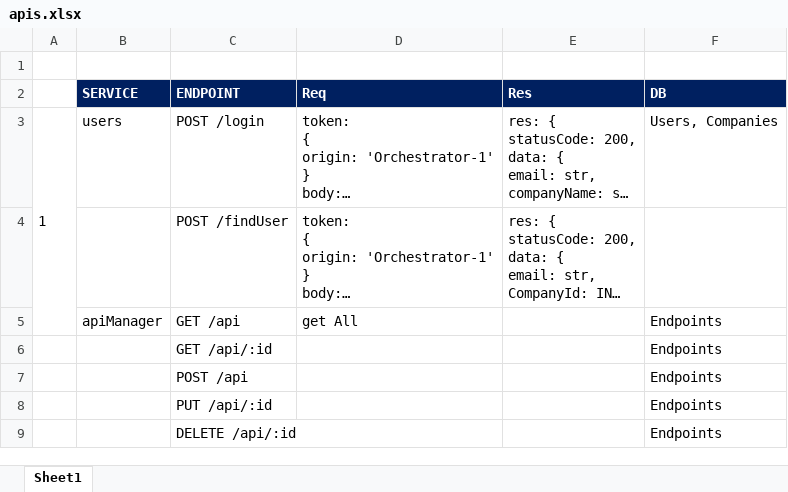
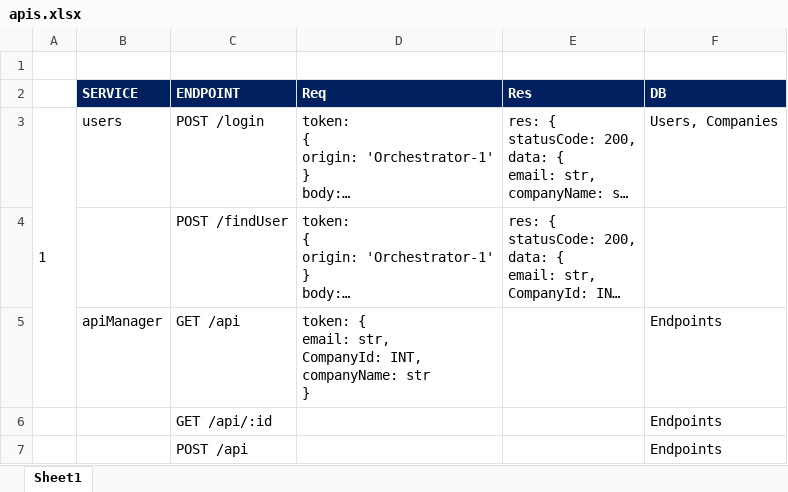
Before and after one commit to Alexwilliam112/synapse, an Excel workbook: apis.xlsx, sheet Sheet1, drawn as a sheet; only a part is shown; the shorter side is filled out with more unchanged rows; long unchanged cells end in …; values as stored, in another font and other column widths than the file's, no borders; ↵ is a line break in a cell; the diff names each change by its address in the sheet, - before the commit and + after, or states it on an @@ line.

```diff
--- a/apis.xlsx (sheet Sheet1)
+++ b/apis.xlsx (sheet Sheet1)
-D5 (Req): get All
+D5 (Req): token: { ↵ email: str, ↵ CompanyId: INT, ↵ companyName: str ↵ }
```
Also changed, not shown: 1 other file.
